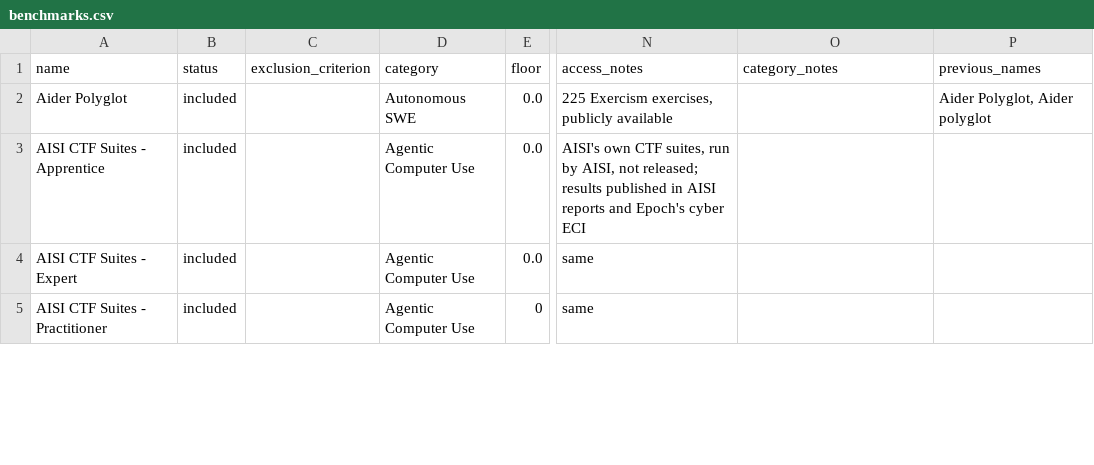
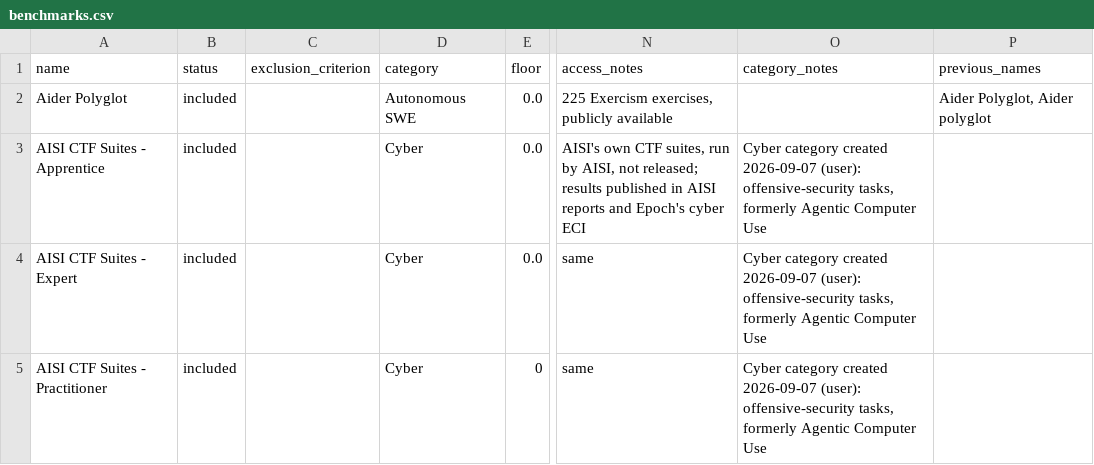
Before and after one commit to General-Purpose-AI-Policy-Lab/benchmark-data-pipeline, a CSV file: 0_input/metadata/benchmarks.csv, drawn as a sheet; only a part is shown, gaps mark what is left out; the diff covers the shown part only; the diff names each change by its address in the sheet, - before the commit and + after, or states it on an @@ line.

```diff
--- a/0_input/metadata/benchmarks.csv
+++ b/0_input/metadata/benchmarks.csv
-D3:D5 (category): Agentic Computer Use
+D3:D5 (category): Cyber
-O3:O5 (category_notes): (empty)
+O3:O5 (category_notes): Cyber category created 2026-09-07 (user): offensive-security tasks, formerly Agentic Computer Use
```
Also changed, not shown: 20 edited cells elsewhere in this file, 2_database/benchmarks.csv, 3_views/all_scores_flat.csv, 9 other files.
